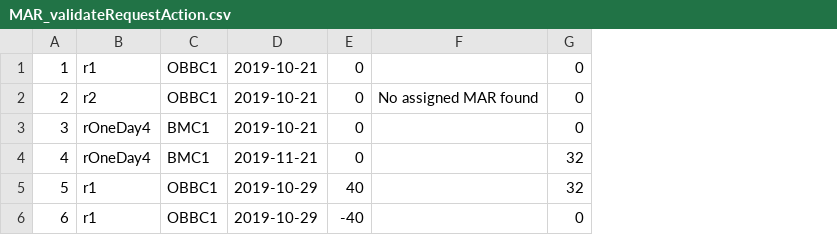
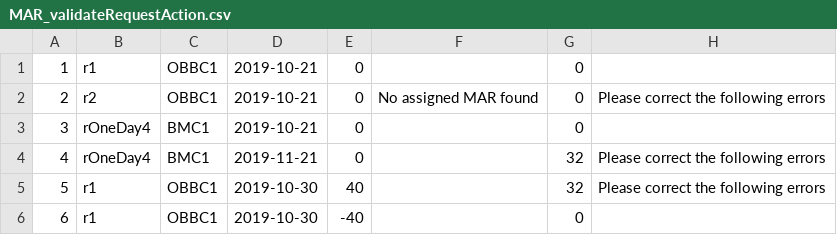
Before and after one commit to whober0521/CSE6329, a CSV file: TestCaseTable_CSV/MAR_validateRequestAction.csv, drawn as a sheet; the diff names each change by its address in the sheet, - before the commit and + after, or states it on an @@ line.

```diff
--- a/TestCaseTable_CSV/MAR_validateRequestAction.csv
+++ b/TestCaseTable_CSV/MAR_validateRequestAction.csv
+column H, rows 2-5: Please correct the following errors |  | Please correct the following errors | Please correct the following errors
-D5:D6: 2019-10-29
+D5:D6: 2019-10-30
```
Also changed, not shown: TestCaseTable_CSV/MAR_validateAssignAction.csv, TestCaseTable_CSV/MAR_validateDateTime.csv, 2 other files.
